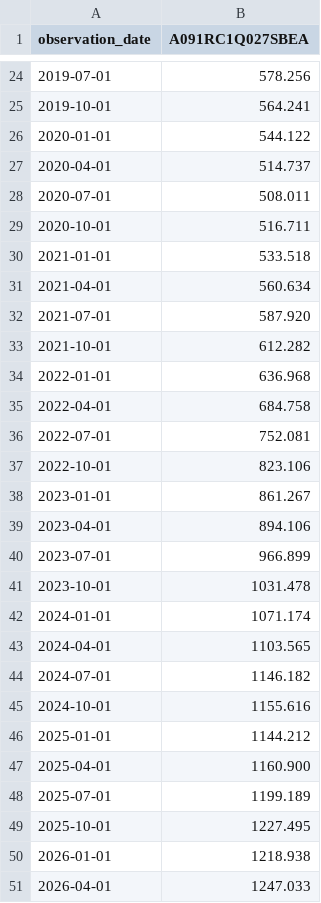
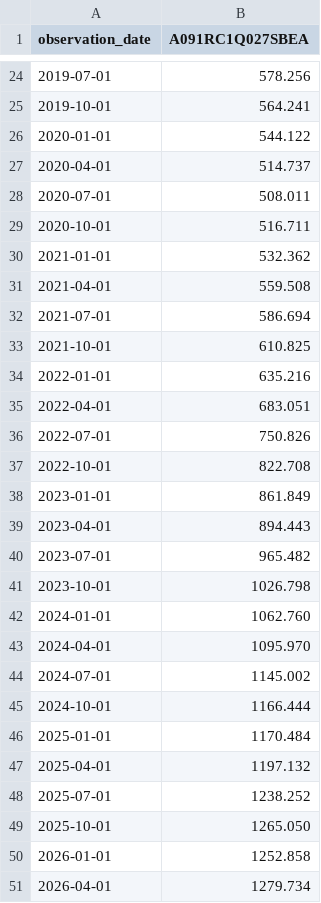
Before and after one commit to Garrincha077/NUEVO, a CSV file: research/fiscal-prospective/latest/A091RC1Q027SBEA.csv, drawn as a sheet; only a part is shown, gaps mark what is left out.

```diff
--- a/research/fiscal-prospective/latest/A091RC1Q027SBEA.csv
+++ b/research/fiscal-prospective/latest/A091RC1Q027SBEA.csv
@@ -29,23 +29,23 @@ observation_date,A091RC1Q027SBEA
 2020-10-01,516.711
-2021-01-01,533.518
-2021-04-01,560.634
-2021-07-01,587.920
-2021-10-01,612.282
-2022-01-01,636.968
-2022-04-01,684.758
-2022-07-01,752.081
-2022-10-01,823.106
-2023-01-01,861.267
-2023-04-01,894.106
-2023-07-01,966.899
-2023-10-01,1031.478
-2024-01-01,1071.174
-2024-04-01,1103.565
-2024-07-01,1146.182
-2024-10-01,1155.616
-2025-01-01,1144.212
-2025-04-01,1160.900
-2025-07-01,1199.189
-2025-10-01,1227.495
-2026-01-01,1218.938
-2026-04-01,1247.033
+2021-01-01,532.362
+2021-04-01,559.508
+2021-07-01,586.694
+2021-10-01,610.825
+2022-01-01,635.216
+2022-04-01,683.051
+2022-07-01,750.826
+2022-10-01,822.708
+2023-01-01,861.849
+2023-04-01,894.443
+2023-07-01,965.482
+2023-10-01,1026.798
+2024-01-01,1062.760
+2024-04-01,1095.970
+2024-07-01,1145.002
+2024-10-01,1166.444
+2025-01-01,1170.484
+2025-04-01,1197.132
+2025-07-01,1238.252
+2025-10-01,1265.050
+2026-01-01,1252.858
+2026-04-01,1279.734
```
Also changed, not shown: research/fiscal-prospective/latest/FGEXPND.csv, research/fiscal-prospective/latest/FGRECPT.csv, 10 other files.
